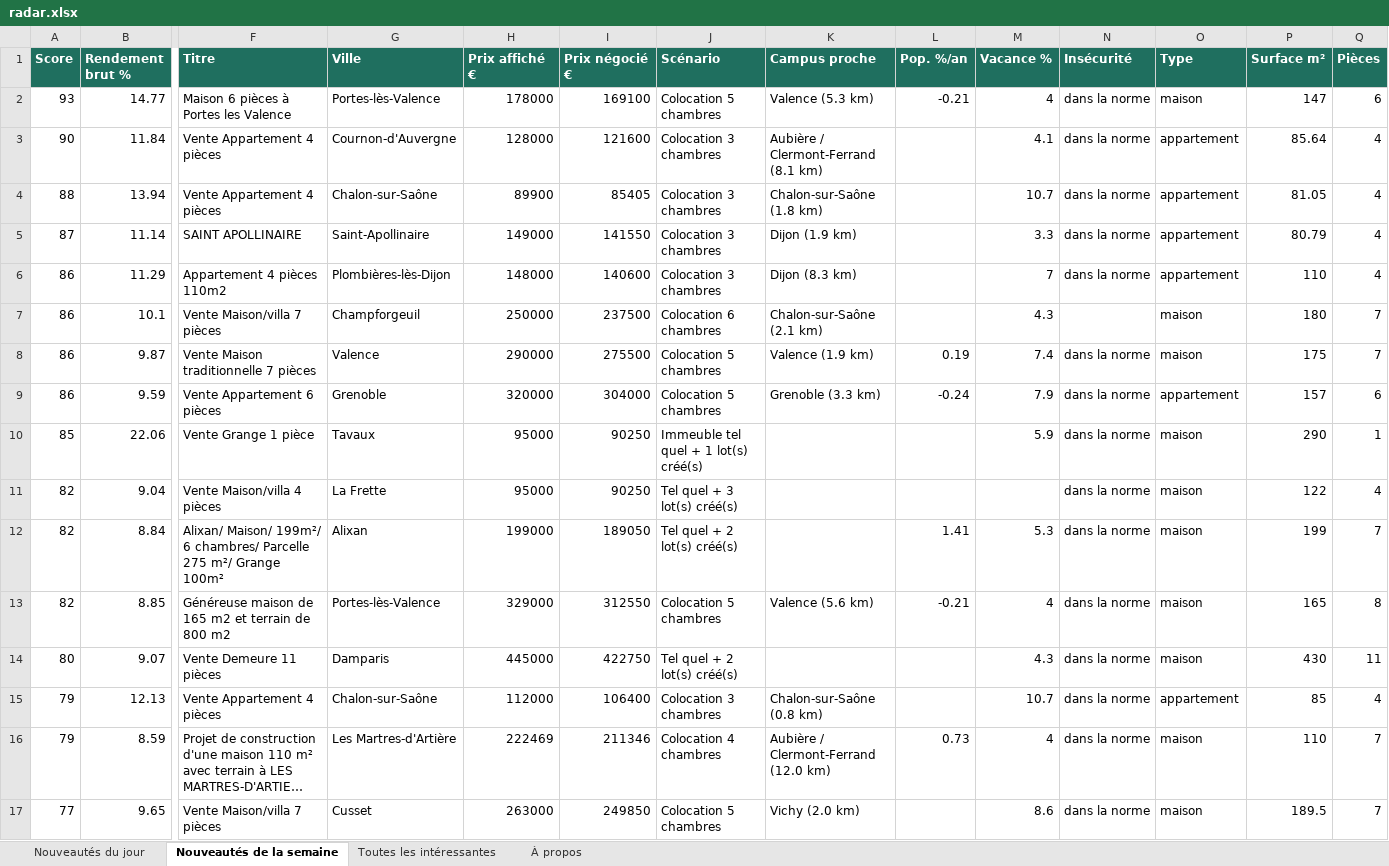
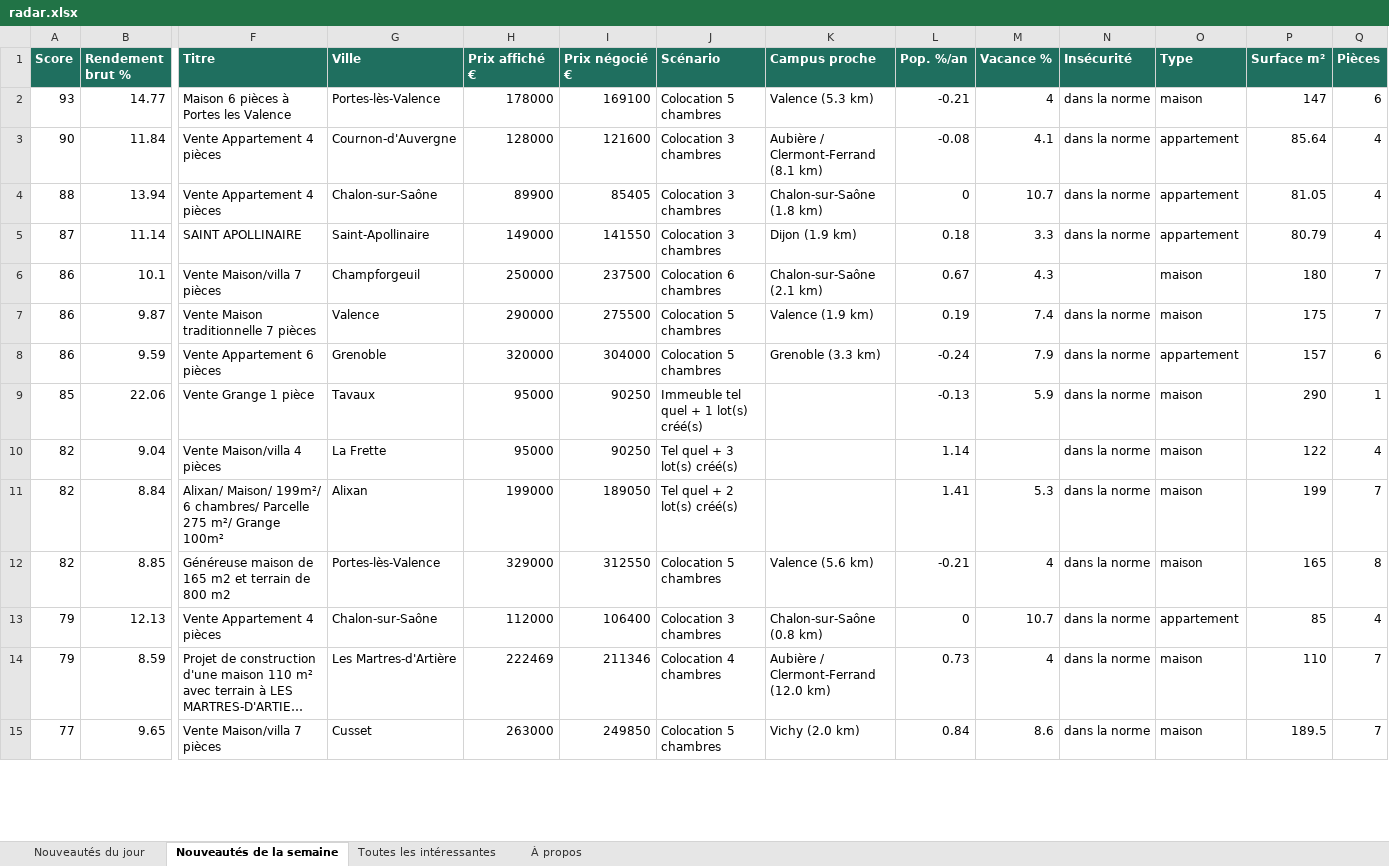
Before and after one commit to Hendrix74/immo-radar-data, an Excel workbook: radar.xlsx, sheet Nouveautés de la semaine, drawn as a sheet; only a part is shown, gaps mark what is left out; long unchanged cells end in …; values as stored, in another font and other column widths than the file's, no borders; removed rows and columns are numbered as before the commit, all else as after; rows hold the shown columns only; the diff covers the shown part only; the diff names each change by its address in the sheet, - before the commit and + after, or states it on an @@ line.

```diff
--- a/radar.xlsx (sheet Nouveautés de la semaine)
+++ b/radar.xlsx (sheet Nouveautés de la semaine)
-L3 (Pop. %/an): (empty)
+L3 (Pop. %/an): -0.08
-L4 (Pop. %/an): (empty)
+L4 (Pop. %/an): 0
-L5 (Pop. %/an): (empty)
+L5 (Pop. %/an): 0.18
-row 6: 86 | 11.29 | Appartement 4 pièces 110m2 | Plombières-lès-Dijon | 148000 | 140600 | Colocation 3 chambres | Dijon (8.3 km) |  | 7 | dans la norme | appartement | 110 | 4
-L6 (Pop. %/an): (empty)
+L6 (Pop. %/an): 0.67
-L9 (Pop. %/an): (empty)
+L9 (Pop. %/an): -0.13
-L10 (Pop. %/an): (empty)
+L10 (Pop. %/an): 1.14
-row 14: 80 | 9.07 | Vente Demeure 11 pièces | Damparis | 445000 | 422750 | Tel quel + 2 lot(s) créé(s) |  |  | 4.3 | dans la norme | maison | 430 | 11
-L13 (Pop. %/an): (empty)
+L13 (Pop. %/an): 0
-L15 (Pop. %/an): (empty)
+L15 (Pop. %/an): 0.84
```
Also changed, not shown: 5 added rows, 15 removed rows and 9 edited cells elsewhere in this sheet, sheet Toutes les intéressantes, sheet Nouveautés du jour, sheet À propos, 6 other files.
